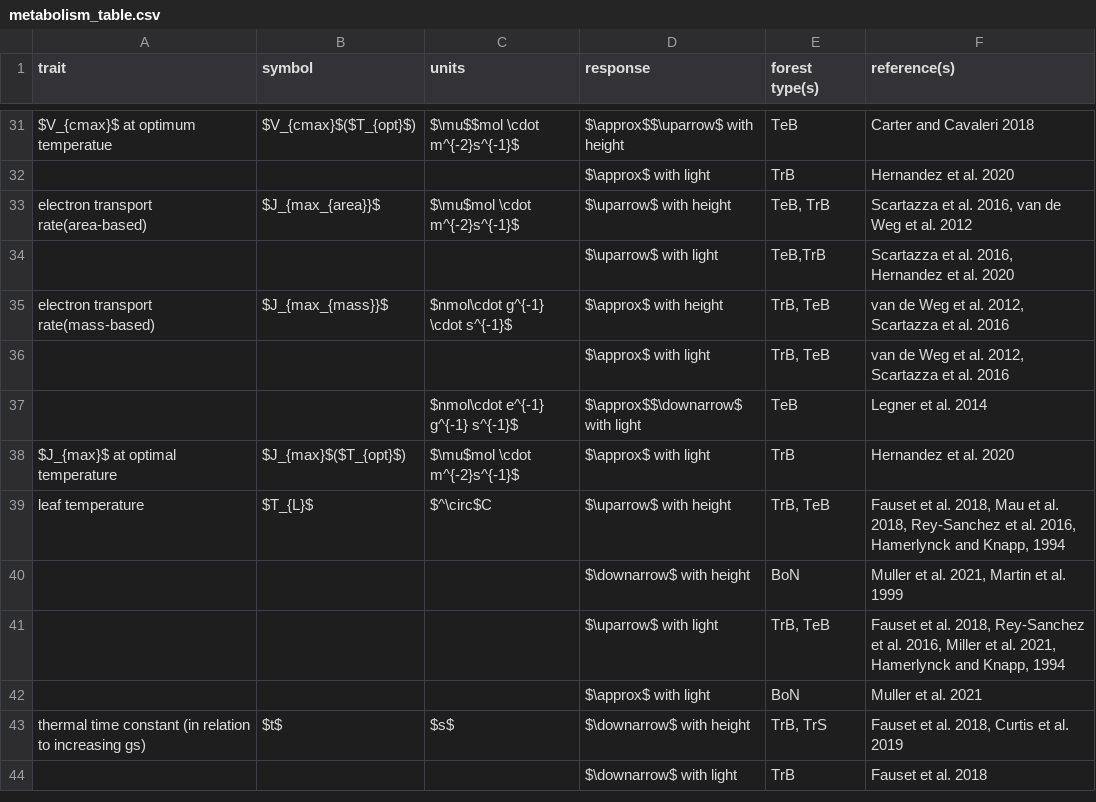
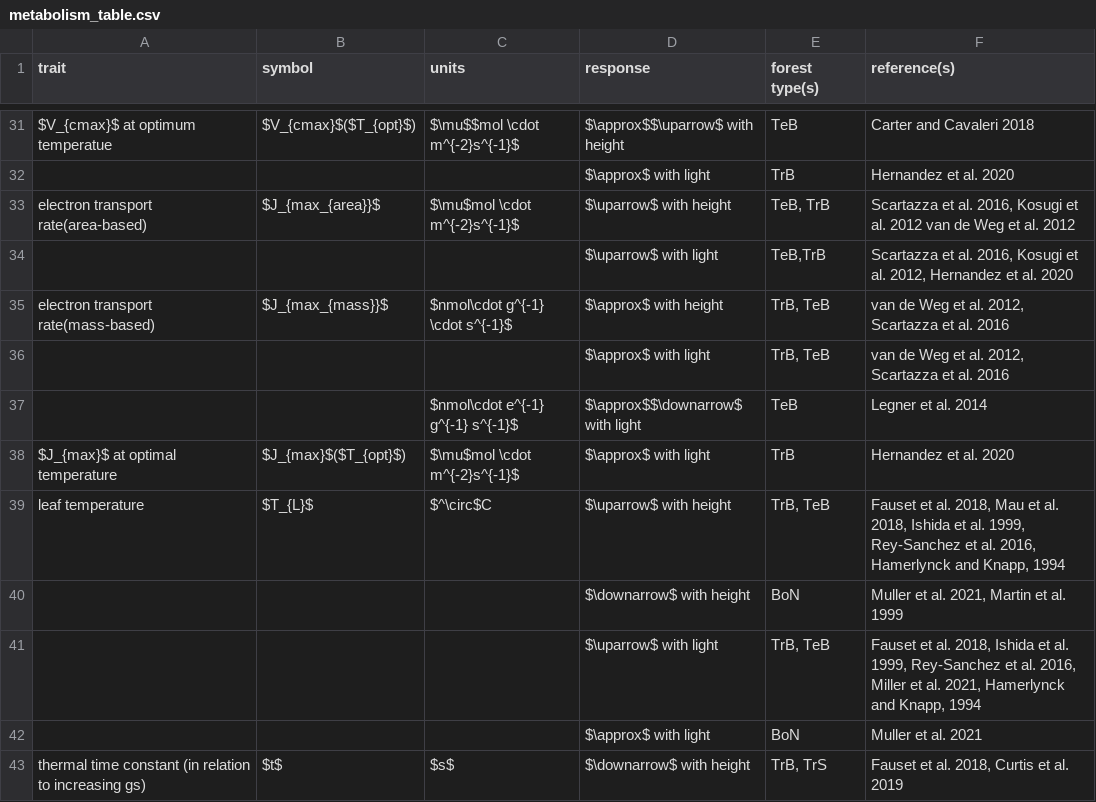
Before and after one commit to EcoClimLab/vertical-thermal-review, a CSV file: Lit_Review/metabolism_table.csv, drawn as a sheet; only a part is shown, gaps mark what is left out; the shorter side is filled out with more unchanged rows; the diff covers the shown part only.

```diff
--- a/Lit_Review/metabolism_table.csv
+++ b/Lit_Review/metabolism_table.csv
@@ -32,4 +32,4 @@ $V_{cmax}$ at optimum temperatue,$V_{cmax}$($T_{opt}$),$\mu$$mol  \cdot m^{-2}s^
 ,,,$\approx$ with light,TrB,Hernandez et al. 2020
-electron transport rate(area-based),$J_{max_{area}}$,$\mu$mol  \cdot m^{-2}s^{-1}$,$\uparrow$ with height,"TeB, TrB","Scartazza et al. 2016, van de Weg et al. 2012"
-,,,$\uparrow$ with light,"TeB,TrB","Scartazza et al. 2016, Hernandez et al. 2020"
+electron transport rate(area-based),$J_{max_{area}}$,$\mu$mol  \cdot m^{-2}s^{-1}$,$\uparrow$ with height,"TeB, TrB","Scartazza et al. 2016,  Kosugi et al. 2012 van de Weg et al. 2012"
+,,,$\uparrow$ with light,"TeB,TrB","Scartazza et al. 2016, Kosugi et al. 2012, Hernandez et al. 2020"
 electron transport rate(mass-based),$J_{max_{mass}}$,$nmol\cdot g^{-1} \cdot s^{-1}$,$\approx$ with height,"TrB, TeB","van de Weg et al. 2012, Scartazza et al. 2016"
@@ -38,5 +38,5 @@ electron transport rate(mass-based),$J_{max_{mass}}$,$nmol\cdot g^{-1} \cdot s^{
 $J_{max}$ at optimal temperature,$J_{max}$($T_{opt}$),$\mu$mol  \cdot m^{-2}s^{-1}$,$\approx$ with light,TrB,Hernandez et al. 2020
-leaf temperature,$T_{L}$,$^\circ$C,$\uparrow$ with height,"TrB, TeB","Fauset et al. 2018, Mau et al. 2018, Rey-Sanchez et al. 2016, Hamerlynck and Knapp, 1994"
+leaf temperature,$T_{L}$,$^\circ$C,$\uparrow$ with height,"TrB, TeB","Fauset et al. 2018, Mau et al. 2018, Ishida et al. 1999, Rey-Sanchez et al. 2016, Hamerlynck and Knapp, 1994"
 ,,,$\downarrow$ with height,BoN,"Muller et al. 2021, Martin et al. 1999"
-,,,$\uparrow$ with light,"TrB, TeB","Fauset et al. 2018, Rey-Sanchez et al. 2016, Miller et al. 2021, Hamerlynck and Knapp, 1994"
+,,,$\uparrow$ with light,"TrB, TeB","Fauset et al. 2018, Ishida et al. 1999, Rey-Sanchez et al. 2016, Miller et al. 2021, Hamerlynck and Knapp, 1994"
 ,,,$\approx$ with light,BoN,Muller et al. 2021
```
Also changed, not shown: 17 edited cells elsewhere in this file.
